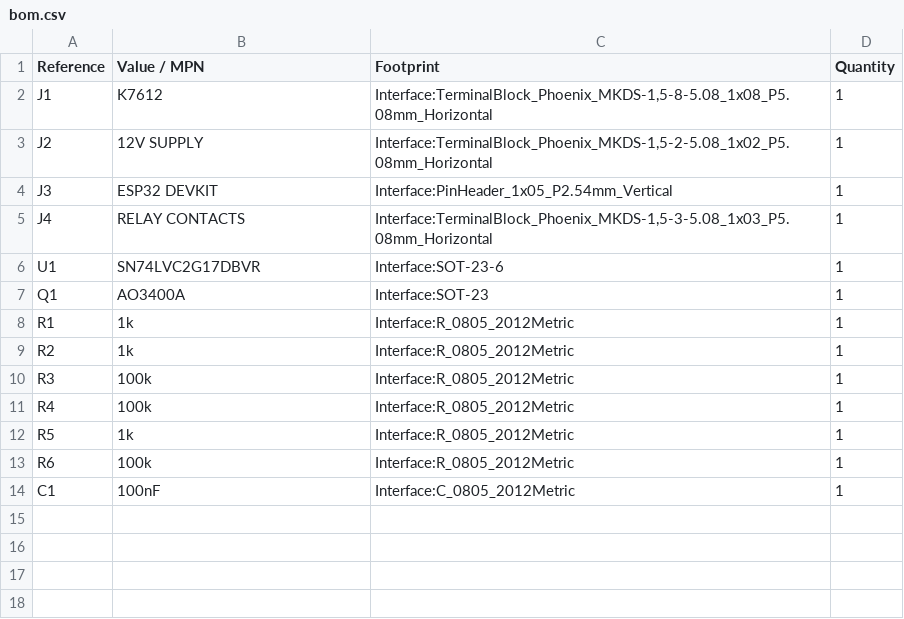
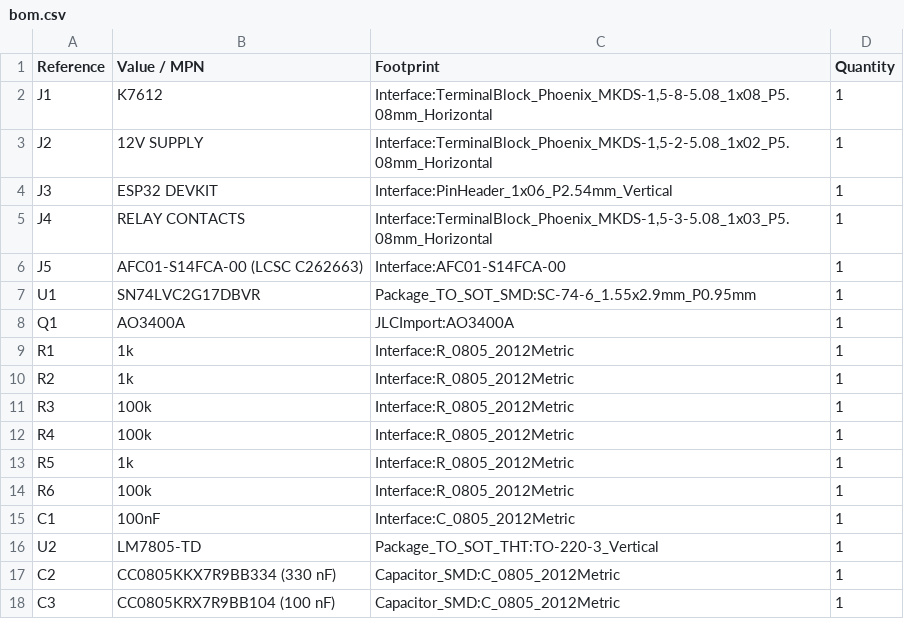
Before and after one commit to erebusnz/k7612-esphome-connected, a CSV file: esp32-k7612-interface/bom.csv, drawn as a sheet.

Commit message:
Add Apollo FPC and revise the K7612 DevKit interface

```diff
--- a/esp32-k7612-interface/bom.csv
+++ b/esp32-k7612-interface/bom.csv
@@ -3,6 +3,7 @@ J1,K7612,"Interface:TerminalBlock_Phoenix_MKDS-1,5-8-5.08_1x08_P5.08mm_Horizonta
 J2,12V SUPPLY,"Interface:TerminalBlock_Phoenix_MKDS-1,5-2-5.08_1x02_P5.08mm_Horizontal",1
-J3,ESP32 DEVKIT,Interface:PinHeader_1x05_P2.54mm_Vertical,1
+J3,ESP32 DEVKIT,Interface:PinHeader_1x06_P2.54mm_Vertical,1
 J4,RELAY CONTACTS,"Interface:TerminalBlock_Phoenix_MKDS-1,5-3-5.08_1x03_P5.08mm_Horizontal",1
-U1,SN74LVC2G17DBVR,Interface:SOT-23-6,1
-Q1,AO3400A,Interface:SOT-23,1
+J5,AFC01-S14FCA-00 (LCSC C262663),Interface:AFC01-S14FCA-00,1
+U1,SN74LVC2G17DBVR,Package_TO_SOT_SMD:SC-74-6_1.55x2.9mm_P0.95mm,1
+Q1,AO3400A,JLCImport:AO3400A,1
 R1,1k,Interface:R_0805_2012Metric,1
@@ -14 +15,4 @@ R6,100k,Interface:R_0805_2012Metric,1
 C1,100nF,Interface:C_0805_2012Metric,1
+U2,LM7805-TD,Package_TO_SOT_THT:TO-220-3_Vertical,1
+C2,CC0805KKX7R9BB334 (330 nF),Capacitor_SMD:C_0805_2012Metric,1
+C3,CC0805KRX7R9BB104 (100 nF),Capacitor_SMD:C_0805_2012Metric,1
```
Also changed, not shown: 18 other files.
